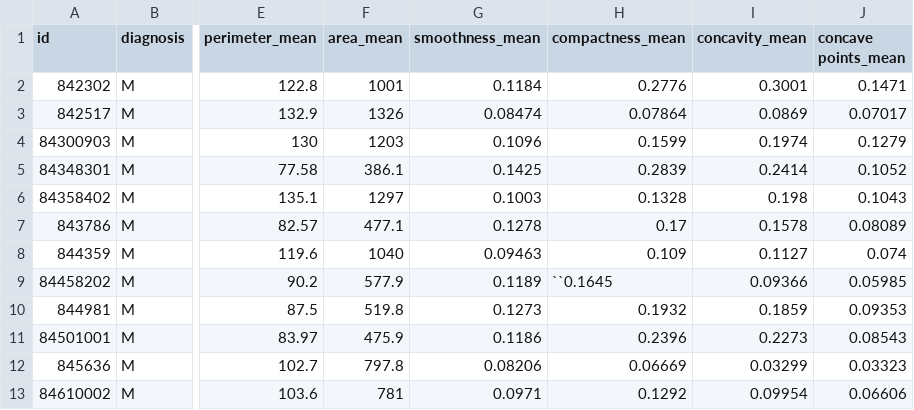
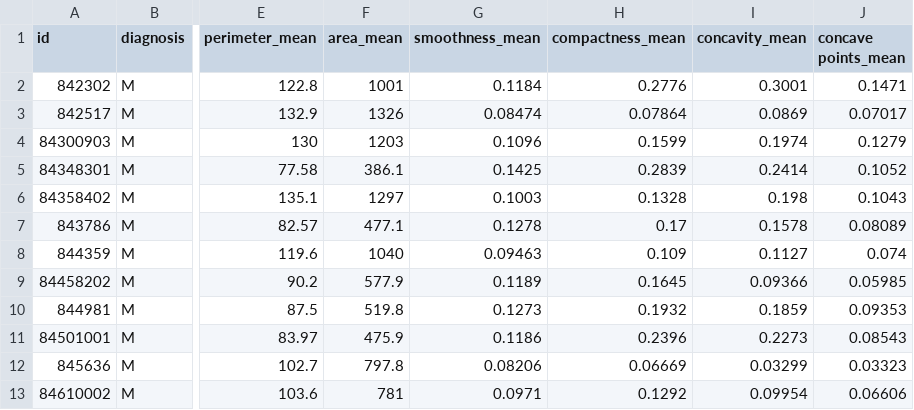
Before and after one commit to wang12d/SecFL, a CSV file: ABYLR/data/breast.csv, drawn as a sheet; only a part is shown, gaps mark what is left out; the diff names each change by its address in the sheet, - before the commit and + after, or states it on an @@ line.

```diff
--- a/ABYLR/data/breast.csv
+++ b/ABYLR/data/breast.csv
-H9 (compactness_mean): ``0.1645
+H9 (compactness_mean): 0.1645
```
Also changed, not shown: 2 other files.
